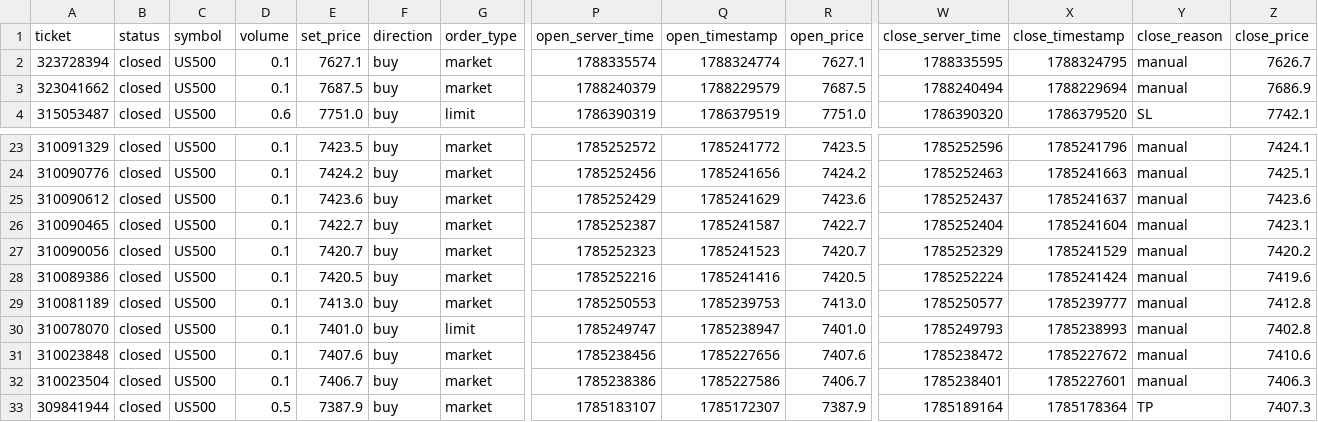
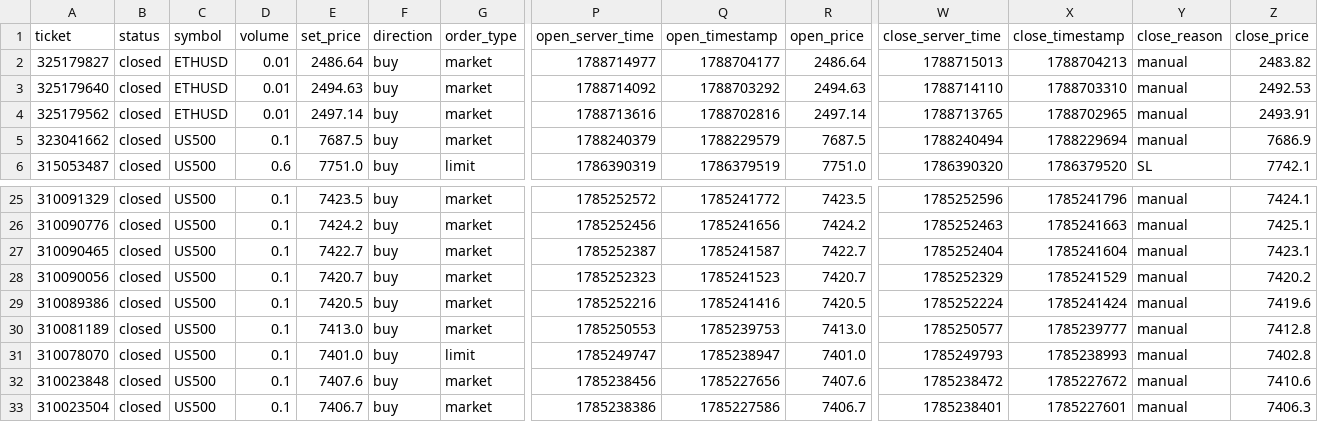
Before and after one commit to Dot9898/Trading-normalizer, a CSV file: data/trades_data.csv, drawn as a sheet; only a part is shown, gaps mark what is left out; the shorter side is filled out with more unchanged rows; removed rows and columns are numbered as before the commit, all else as after; rows hold the shown columns only; the diff names each change by its address in the sheet, - before the commit and + after, or states it on an @@ line.

```diff
--- a/data/trades_data.csv
+++ b/data/trades_data.csv
-row 2: 323728394 | closed | US500 | 0.1 | 7627.1 | buy | market | 1788335574 | 1788324774 | 7627.1 | 1788335595 | 1788324795 | manual | 7626.7
+row 2: 325179827 | closed | ETHUSD | 0.01 | 2486.64 | buy | market | 1788714977 | 1788704177 | 2486.64 | 1788715013 | 1788704213 | manual | 2483.82
+row 3: 325179640 | closed | ETHUSD | 0.01 | 2494.63 | buy | market | 1788714092 | 1788703292 | 2494.63 | 1788714110 | 1788703310 | manual | 2492.53
+row 4: 325179562 | closed | ETHUSD | 0.01 | 2497.14 | buy | market | 1788713616 | 1788702816 | 2497.14 | 1788713765 | 1788702965 | manual | 2493.91
-row 25: 310090612 | closed | US500 | 0.1 | 7423.6 | buy | market | 1785252429 | 1785241629 | 7423.6 | 1785252437 | 1785241637 | manual | 7423.6
```
Also changed, not shown: 11 other files.
